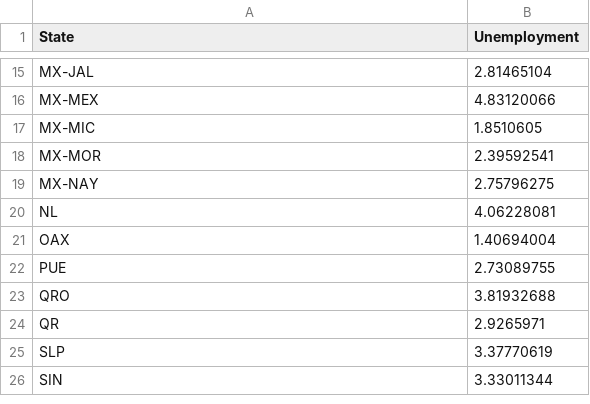
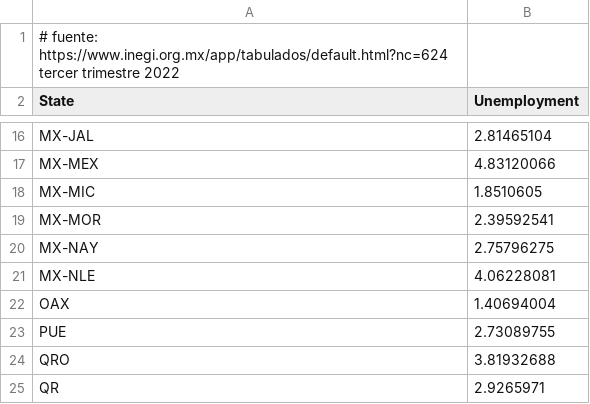
Before and after one commit to DPLATA/mexdata, a CSV file: src/assets/desocupacion_2022.csv, drawn as a sheet; only a part is shown, gaps mark what is left out; the shorter side is filled out with more unchanged rows.

```diff
--- a/src/assets/desocupacion_2022.csv
+++ b/src/assets/desocupacion_2022.csv
@@ -1 +1,2 @@
+# fuente: https://www.inegi.org.mx/app/tabulados/default.html?nc=624 tercer trimestre 2022
 State,Unemployment
@@ -19,3 +20,3 @@ MX-MOR,2.39592541
 MX-NAY,2.75796275
-NL,4.06228081
+MX-NLE,4.06228081
 OAX,1.40694004
```
Also changed, not shown: 2 other files.
